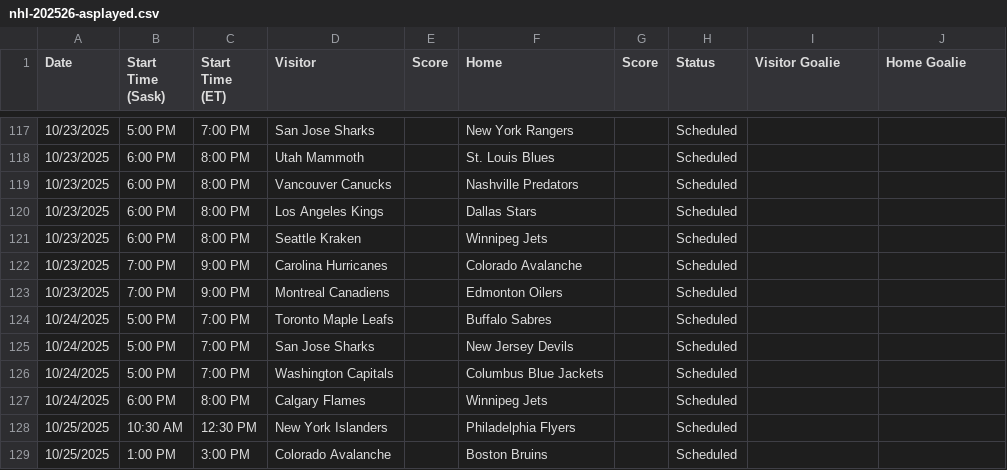
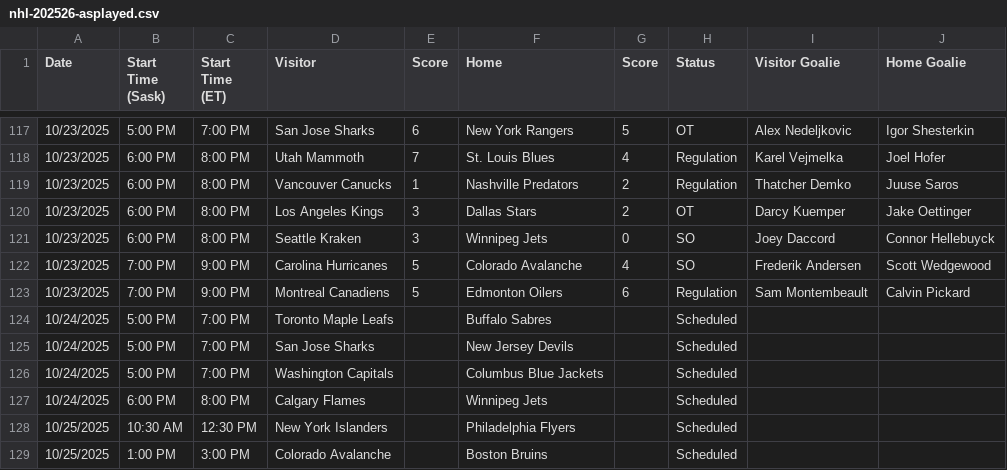
Before and after one commit to dpk1212/nhl-savant, a CSV file: public/nhl-202526-asplayed.csv, drawn as a sheet; only a part is shown, gaps mark what is left out; the diff covers the shown part only.

```diff
--- a/public/nhl-202526-asplayed.csv
+++ b/public/nhl-202526-asplayed.csv
@@ -117,8 +117,8 @@ Date,Start Time (Sask),Start Time (ET),Visitor,Score,Home,Score,Status,Visitor G
-10/23/2025,5:00 PM,7:00 PM,San Jose Sharks,,New York Rangers,,Scheduled,,
-10/23/2025,6:00 PM,8:00 PM,Utah Mammoth,,St. Louis Blues,,Scheduled,,
-10/23/2025,6:00 PM,8:00 PM,Vancouver Canucks,,Nashville Predators,,Scheduled,,
-10/23/2025,6:00 PM,8:00 PM,Los Angeles Kings,,Dallas Stars,,Scheduled,,
-10/23/2025,6:00 PM,8:00 PM,Seattle Kraken,,Winnipeg Jets,,Scheduled,,
-10/23/2025,7:00 PM,9:00 PM,Carolina Hurricanes,,Colorado Avalanche,,Scheduled,,
-10/23/2025,7:00 PM,9:00 PM,Montreal Canadiens,,Edmonton Oilers,,Scheduled,,
+10/23/2025,5:00 PM,7:00 PM,San Jose Sharks,6,New York Rangers,5,OT,Alex Nedeljkovic,Igor Shesterkin
+10/23/2025,6:00 PM,8:00 PM,Utah Mammoth,7,St. Louis Blues,4,Regulation,Karel Vejmelka,Joel Hofer
+10/23/2025,6:00 PM,8:00 PM,Vancouver Canucks,1,Nashville Predators,2,Regulation,Thatcher Demko,Juuse Saros
+10/23/2025,6:00 PM,8:00 PM,Los Angeles Kings,3,Dallas Stars,2,OT,Darcy Kuemper,Jake Oettinger
+10/23/2025,6:00 PM,8:00 PM,Seattle Kraken,3,Winnipeg Jets,0,SO,Joey Daccord,Connor Hellebuyck
+10/23/2025,7:00 PM,9:00 PM,Carolina Hurricanes,5,Colorado Avalanche,4,SO,Frederik Andersen,Scott Wedgewood
+10/23/2025,7:00 PM,9:00 PM,Montreal Canadiens,5,Edmonton Oilers,6,Regulation,Sam Montembeault,Calvin Pickard
 10/24/2025,5:00 PM,7:00 PM,Toronto Maple Leafs,,Buffalo Sabres,,Scheduled,,
```
Also changed, not shown: 40 edited cells elsewhere in this file, public/goalies.csv, 14 other files.
